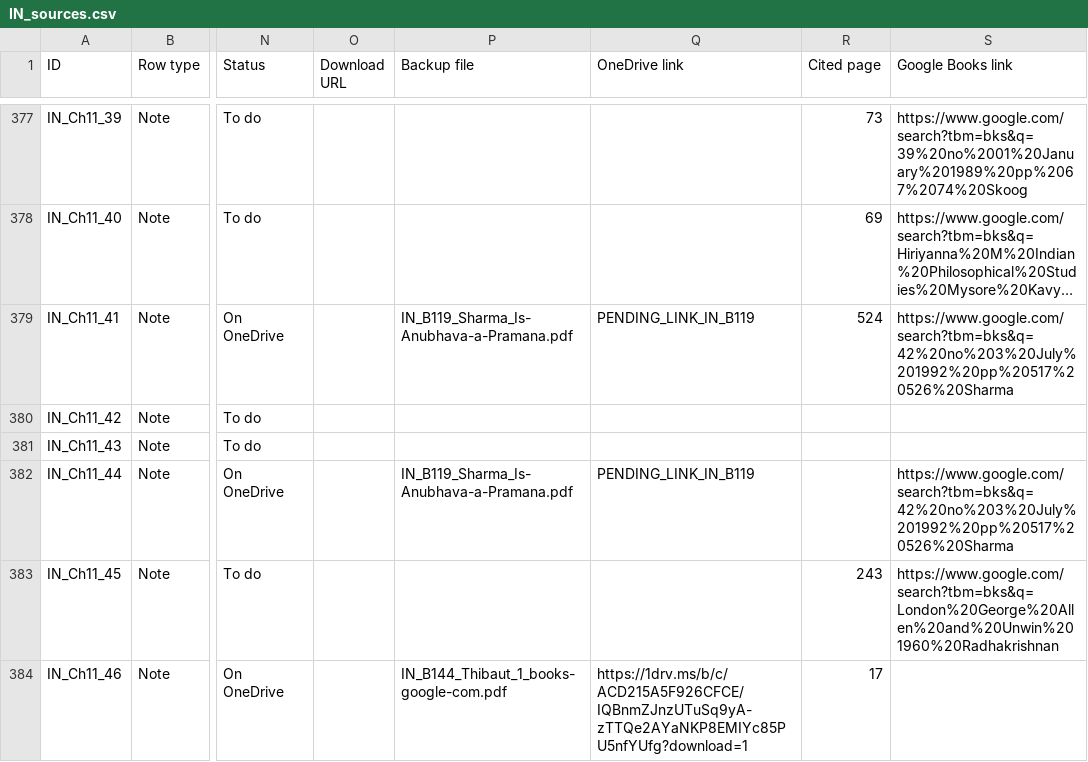
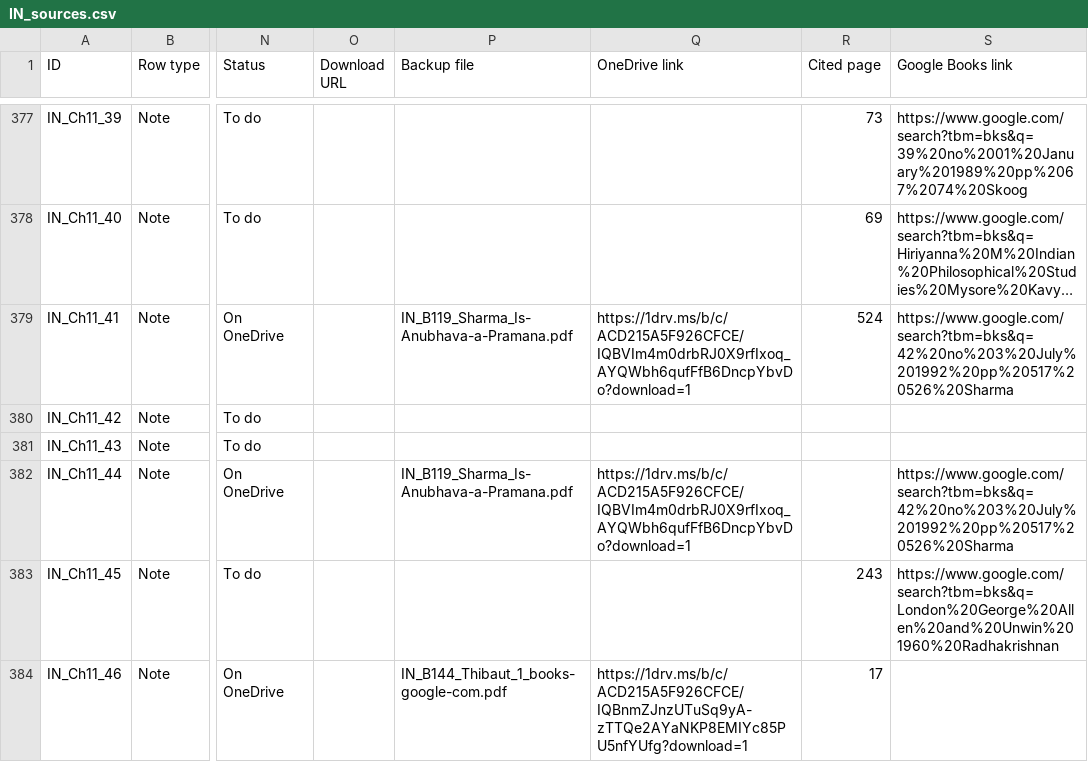
Before and after one commit to ankita-jagdeep123/if-books-backup, a CSV file: books/IN/IN_sources.csv, drawn as a sheet; only a part is shown, gaps mark what is left out; long unchanged cells end in …; the diff covers the shown part only; the diff names each change by its address in the sheet, - before the commit and + after, or states it on an @@ line.

Commit message:
IN: view links filled for the new files (4 files, 10 notes)

```diff
--- a/books/IN/IN_sources.csv
+++ b/books/IN/IN_sources.csv
-Q379 (OneDrive link): PENDING_LINK_IN_B119
+Q379 (OneDrive link): https://1drv.ms/b/c/ACD215A5F926CFCE/IQBVIm4m0drbRJ0X9rfIxoq_AYQWbh6qufFfB6DncpYbvDo?download=1
-Q382 (OneDrive link): PENDING_LINK_IN_B119
+Q382 (OneDrive link): https://1drv.ms/b/c/ACD215A5F926CFCE/IQBVIm4m0drbRJ0X9rfIxoq_AYQWbh6qufFfB6DncpYbvDo?download=1
```
Also changed, not shown: 8 edited cells elsewhere in this file, 2 other files.
